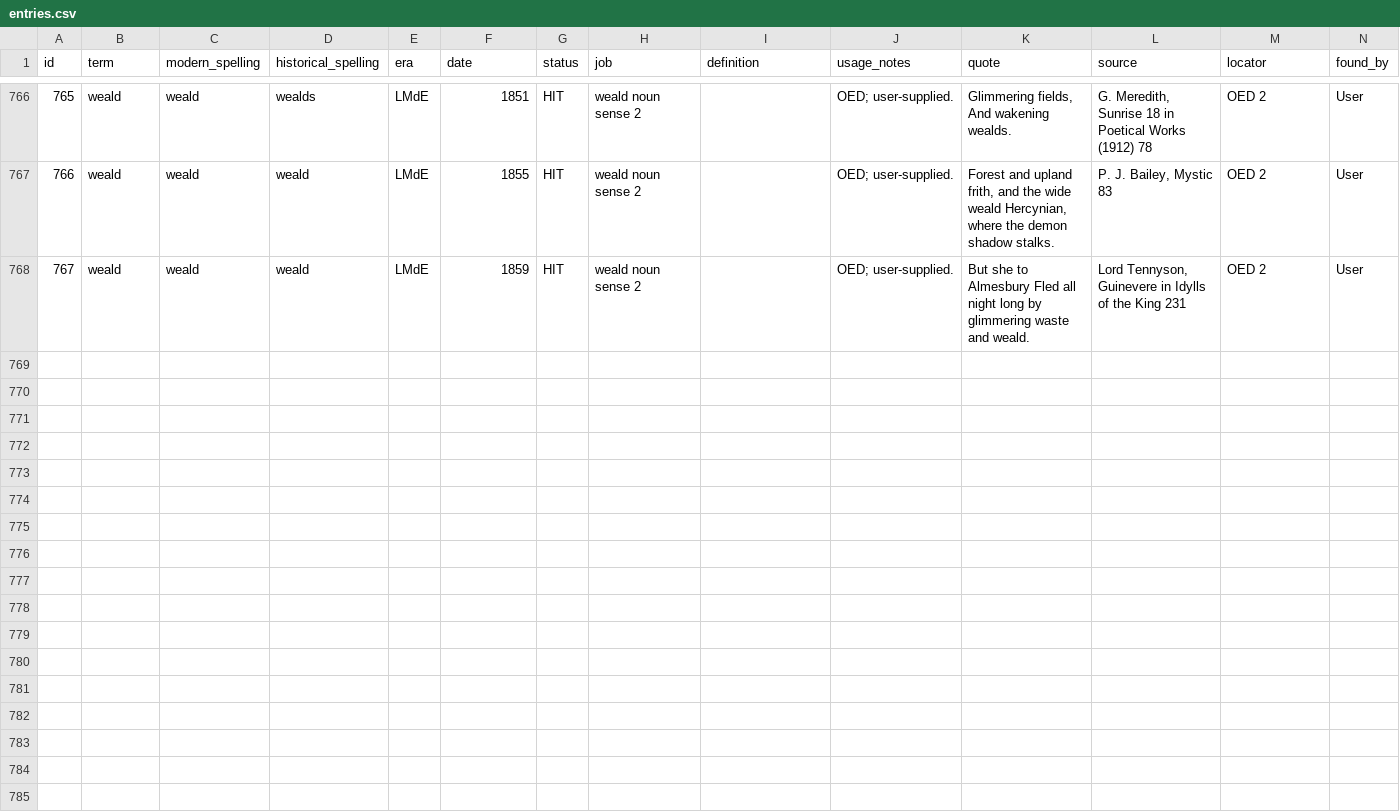
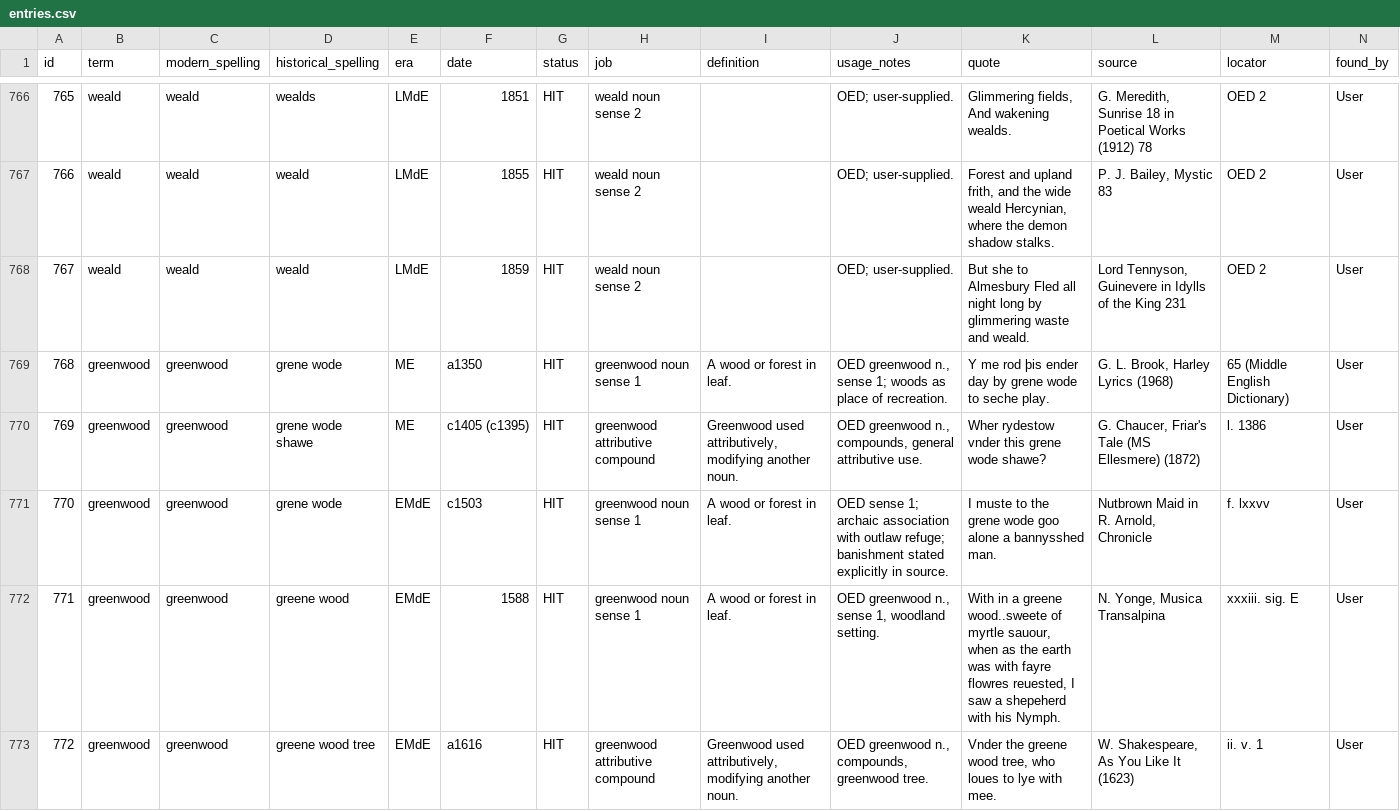
Before and after one commit to JTHensley/Oldish-Words-Study, a CSV file: entries.csv, drawn as a sheet; only a part is shown, gaps mark what is left out; rows hold the shown columns only; the diff covers the shown part only; the diff names each change by its address in the sheet, - before the commit and + after, or states it on an @@ line.

Commit message:
Add representative OED evidence for greenwood noun

```diff
--- a/entries.csv
+++ b/entries.csv
+row 769: 768 | greenwood | greenwood | grene wode | ME | a1350 | HIT | greenwood noun sense 1 | A wood or forest in leaf. | OED greenwood n., sense 1; woods as place of recreation. | Y me rod þis ender day by grene wode to seche play. | G. L. Brook, Harley Lyrics (1968) | 65 (Middle English Dictionary) | User
+row 770: 769 | greenwood | greenwood | grene wode shawe | ME | c1405 (c1395) | HIT | greenwood attributive compound | Greenwood used attributively, modifying another noun. | OED greenwood n., compounds, general attributive use. | Wher rydestow vnder this grene wode shawe? | G. Chaucer, Friar's Tale (MS Ellesmere) (1872) | l. 1386 | User
+row 771: 770 | greenwood | greenwood | grene wode | EMdE | c1503 | HIT | greenwood noun sense 1 | A wood or forest in leaf. | OED sense 1; archaic association with outlaw refuge; banishment stated explicitly in source. | I muste to the grene wode goo alone a bannysshed man. | Nutbrown Maid in R. Arnold, Chronicle | f. lxxvv | User
+row 772: 771 | greenwood | greenwood | greene wood | EMdE | 1588 | HIT | greenwood noun sense 1 | A wood or forest in leaf. | OED greenwood n., sense 1, woodland setting. | With in a greene wood..sweete of myrtle sauour, when as the earth was with fayre flowres reuested, I saw a shepeherd with his Nymph. | N. Yonge, Musica Transalpina | xxxiii. sig. E | User
+row 773: 772 | greenwood | greenwood | greene wood tree | EMdE | a1616 | HIT | greenwood attributive compound | Greenwood used attributively, modifying another noun. | OED greenwood n., compounds, greenwood tree. | Vnder the greene wood tree, who loues to lye with mee. | W. Shakespeare, As You Like It (1623) | ii. v. 1 | User
```
Also changed, not shown: 5 added rows elsewhere in this file.
